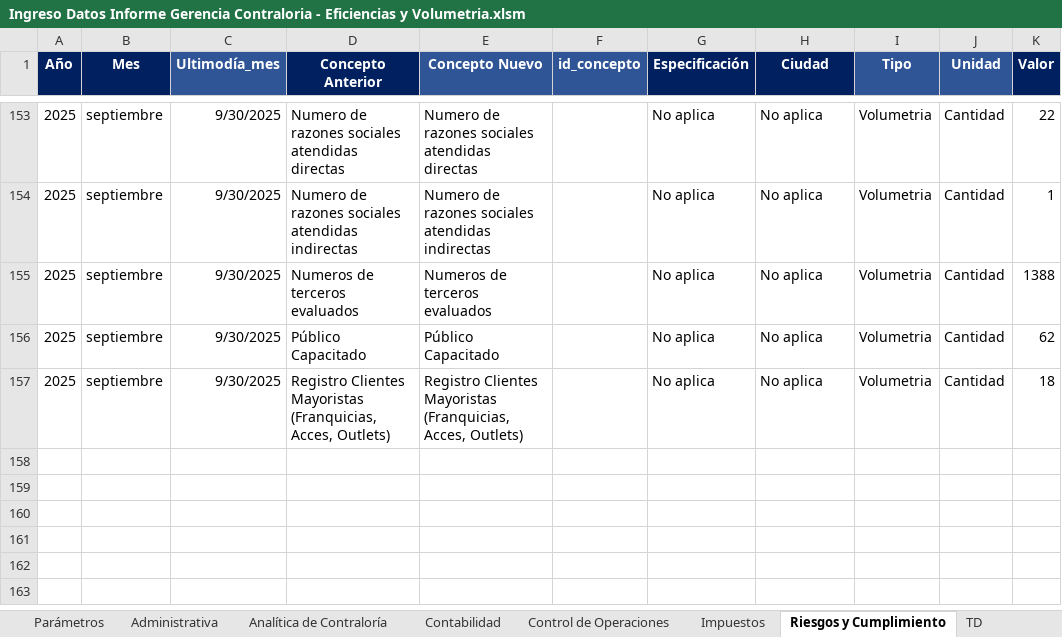
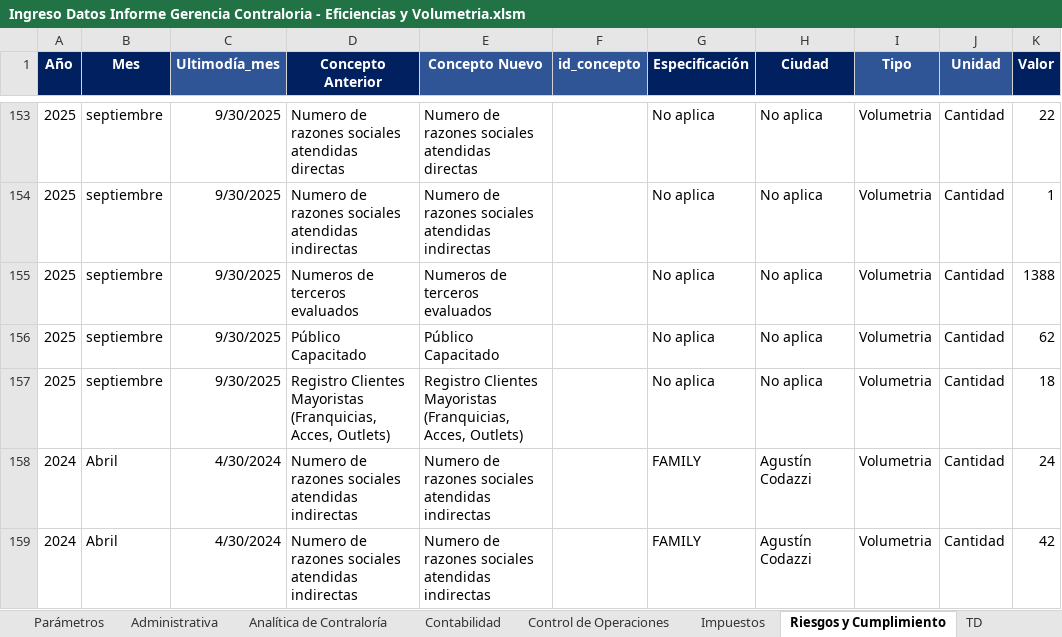
Before and after one commit to OeMigue/FormularioContraloria, an Excel workbook: input/Ingreso Datos Informe Gerencia Contraloria - Eficiencias y Volumetria.xlsm, sheet Riesgos y Cumplimiento, drawn as a sheet; only a part is shown, gaps mark what is left out; values as stored, in another font and other column widths than the file's, no borders; table styles not drawn; the diff names each change by its address in the sheet, - before the commit and + after, or states it on an @@ line.

```diff
--- a/input/Ingreso Datos Informe Gerencia Contraloria - Eficiencias y Volumetria.xlsm (sheet Riesgos y Cumplimiento)
+++ b/input/Ingreso Datos Informe Gerencia Contraloria - Eficiencias y Volumetria.xlsm (sheet Riesgos y Cumplimiento)
+row 158: 2024 | Abril | 4/30/2024 | Numero de razones sociales atendidas indirectas | Numero de razones sociales atendidas indirectas |  | FAMILY | Agustín Codazzi | Volumetria | Cantidad | 24
+row 159: 2024 | Abril | 4/30/2024 | Numero de razones sociales atendidas indirectas | Numero de razones sociales atendidas indirectas |  | FAMILY | Agustín Codazzi | Volumetria | Cantidad | 42
```
Also changed, not shown: sheet Analítica de Contraloría, sheet Contabilidad, sheet Control de Operaciones, sheet Impuestos, sheet Administrativa, sheet Parámetros, 7 other files.
